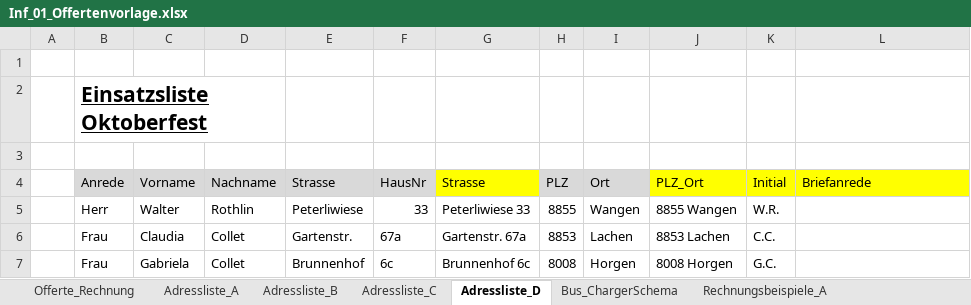
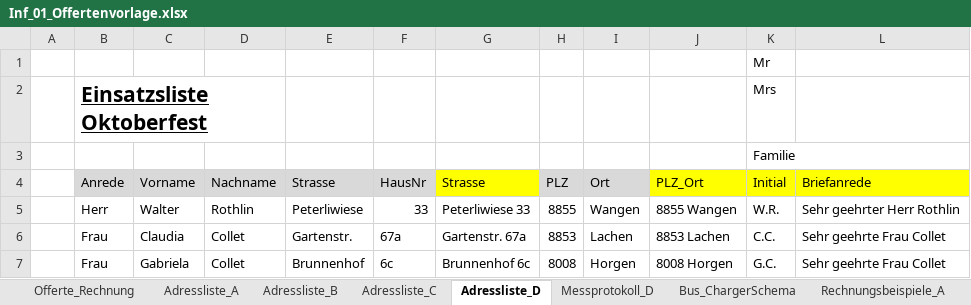
Before and after one commit to walter-rothlin/Source-Code, an Excel workbook: SchulungsUnterlagen/Studentenbeispiele/BZU/24_25/Informatik/Inf_01_Offertenvorlage.xlsx, sheet Adressliste_D, drawn as a sheet; values as stored, in another font and other column widths than the file's, no borders; the diff names each change by its address in the sheet, - before the commit and + after, or states it on an @@ line.

```diff
--- a/SchulungsUnterlagen/Studentenbeispiele/BZU/24_25/Informatik/Inf_01_Offertenvorlage.xlsx (sheet Adressliste_D)
+++ b/SchulungsUnterlagen/Studentenbeispiele/BZU/24_25/Informatik/Inf_01_Offertenvorlage.xlsx (sheet Adressliste_D)
+sheet tab: Messprotokoll_D
-K1 (Initial): (empty)
+K1 (Initial): Mr
-K2 (Initial): (empty)
+K2 (Initial): Mrs
-K3 (Initial): (empty)
+K3 (Initial): Familie
-L5 (Briefanrede): (empty)
+L5 (Briefanrede): Sehr geehrter Herr Rothlin
-L6:L7 (Briefanrede): (empty)
+L6:L7 (Briefanrede): Sehr geehrte Frau Collet
```
Also changed, not shown: sheet Adressliste_C, sheet Adressliste_B, sheet Adressliste_A, formulas that keep their value, charts or pictures, SchulungsUnterlagen/Studentenbeispiele/BZU/24_25/M162/Adressliste.xlsx, 2 other files.
